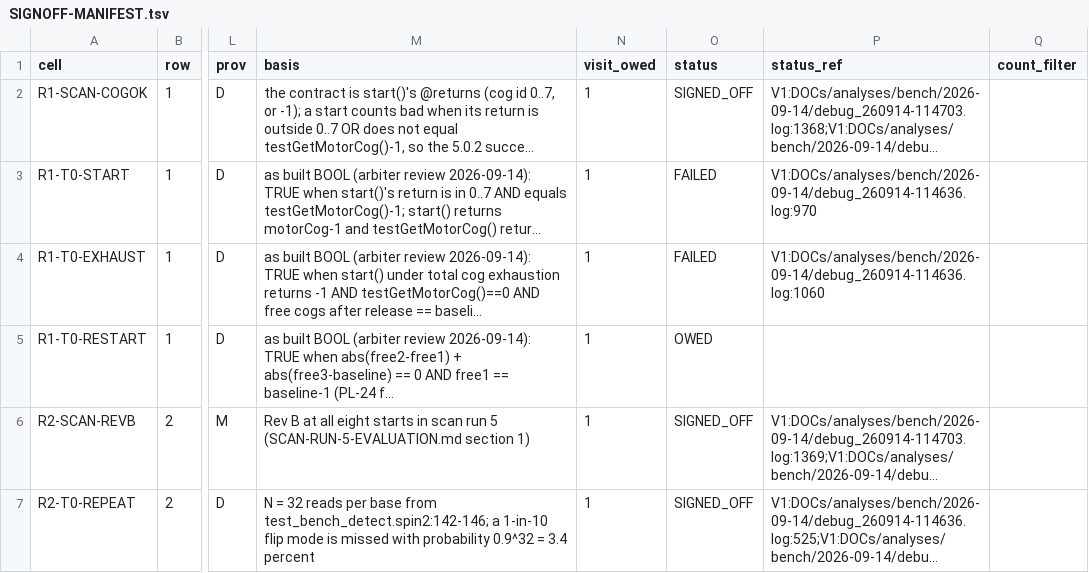
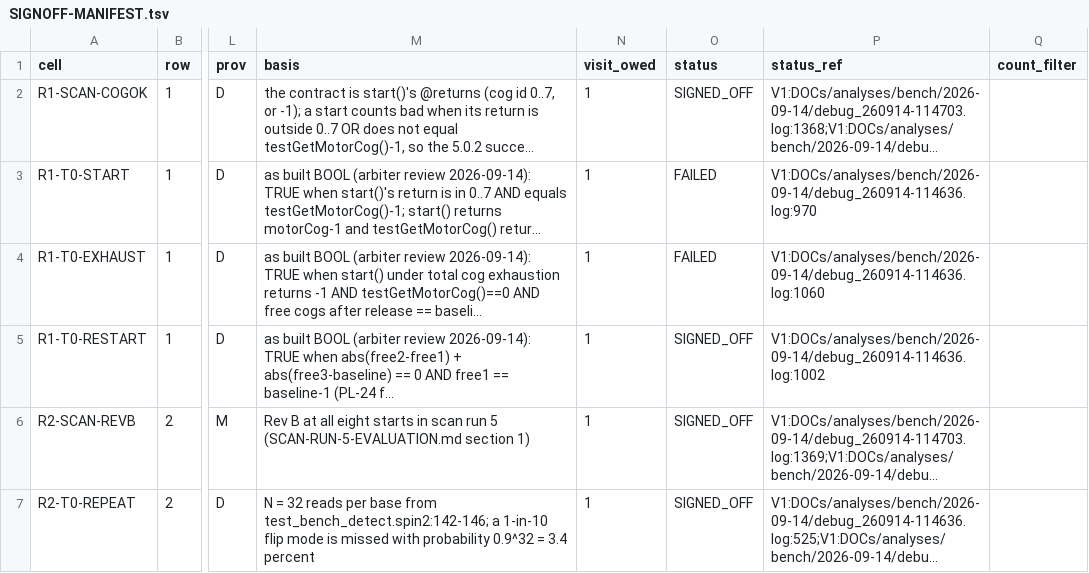
Before and after one commit to ironsheep/P2-BLDC-Motor-Control, a TSV file: DOCs/analyses/bench/SIGNOFF-MANIFEST.tsv, drawn as a sheet; only a part is shown, gaps mark what is left out; long unchanged cells end in …; the diff names each change by its address in the sheet, - before the commit and + after, or states it on an @@ line.

```diff
--- a/DOCs/analyses/bench/SIGNOFF-MANIFEST.tsv
+++ b/DOCs/analyses/bench/SIGNOFF-MANIFEST.tsv
-O5 (status): OWED
+O5 (status): SIGNED_OFF
-P5 (status_ref): (empty)
+P5 (status_ref): V1:DOCs/analyses/bench/2026-09-14/debug_260914-114636.log:1002
```
Also changed, not shown: 9 other files.
